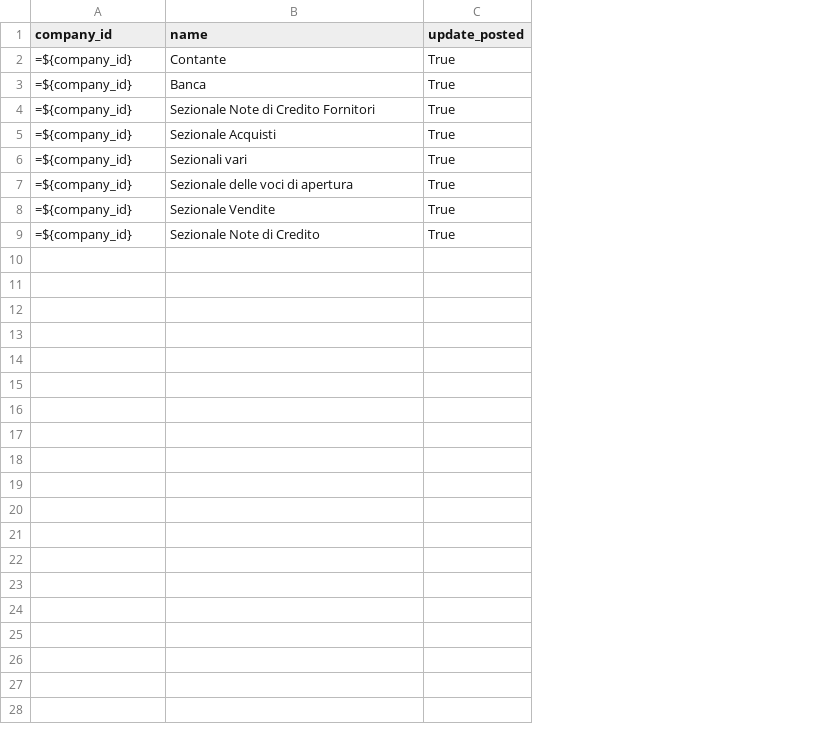
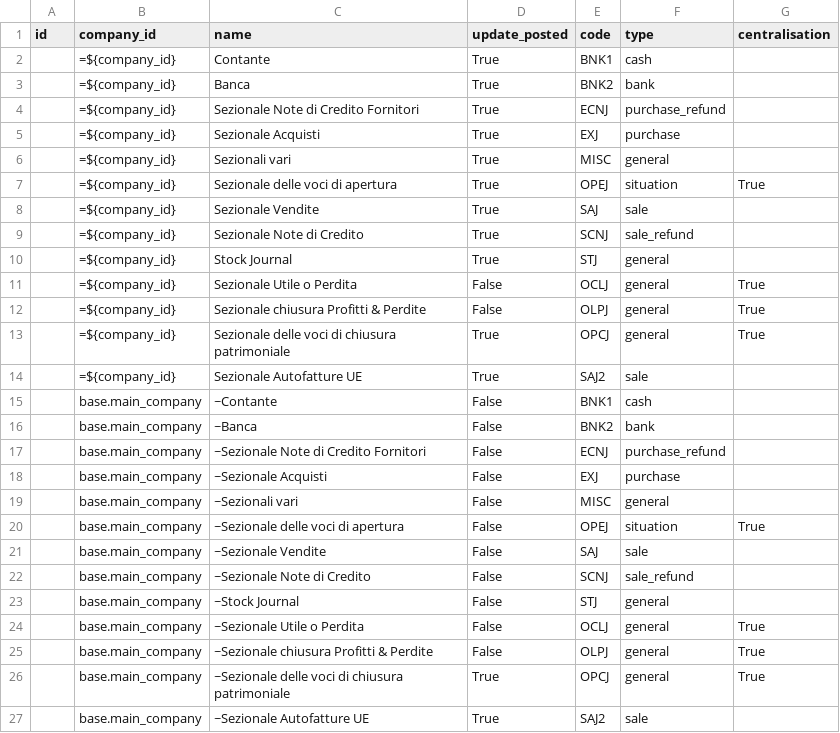
Before and after one commit to zeroincombenze/tools, a CSV file: clodoo/data/account-journal.csv, drawn as a sheet; the diff names each change by its address in the sheet, - before the commit and + after, or states it on an @@ line.

```diff
--- a/clodoo/data/account-journal.csv
+++ b/clodoo/data/account-journal.csv
+column A (id), empty
+column E (code), rows 2-9: BNK1 | BNK2 | ECNJ | EXJ | MISC | OPEJ | SAJ | SCNJ
+column F (type), rows 2-9: cash | bank | purchase_refund | purchase | general | situation | sale | sale_refund
+column G (centralisation), row 7: True
+row 10:  | =${company_id} | Stock Journal | True | STJ | general
+row 11:  | =${company_id} | Sezionale Utile o Perdita | False | OCLJ | general | True
+row 12:  | =${company_id} | Sezionale chiusura Profitti & Perdite | False | OLPJ | general | True
+row 13:  | =${company_id} | Sezionale delle voci di chiusura patrimoniale | True | OPCJ | general | True
+row 14:  | =${company_id} | Sezionale Autofatture UE | True | SAJ2 | sale
+row 15:  | base.main_company | ~Contante | False | BNK1 | cash
+row 16:  | base.main_company | ~Banca | False | BNK2 | bank
+row 17:  | base.main_company | ~Sezionale Note di Credito Fornitori | False | ECNJ | purchase_refund
+row 18:  | base.main_company | ~Sezionale Acquisti | False | EXJ | purchase
+row 19:  | base.main_company | ~Sezionali vari | False | MISC | general
+row 20:  | base.main_company | ~Sezionale delle voci di apertura | False | OPEJ | situation | True
+row 21:  | base.main_company | ~Sezionale Vendite | False | SAJ | sale
+row 22:  | base.main_company | ~Sezionale Note di Credito | False | SCNJ | sale_refund
+row 23:  | base.main_company | ~Stock Journal | False | STJ | general
+row 24:  | base.main_company | ~Sezionale Utile o Perdita | False | OCLJ | general | True
+row 25:  | base.main_company | ~Sezionale chiusura Profitti & Perdite | False | OLPJ | general | True
+row 26:  | base.main_company | ~Sezionale delle voci di chiusura patrimoniale | True | OPCJ | general | True
+row 27:  | base.main_company | ~Sezionale Autofatture UE | True | SAJ2 | sale
```
Also changed, not shown: clodoo/data/payment-mode.csv, 1 other file.
